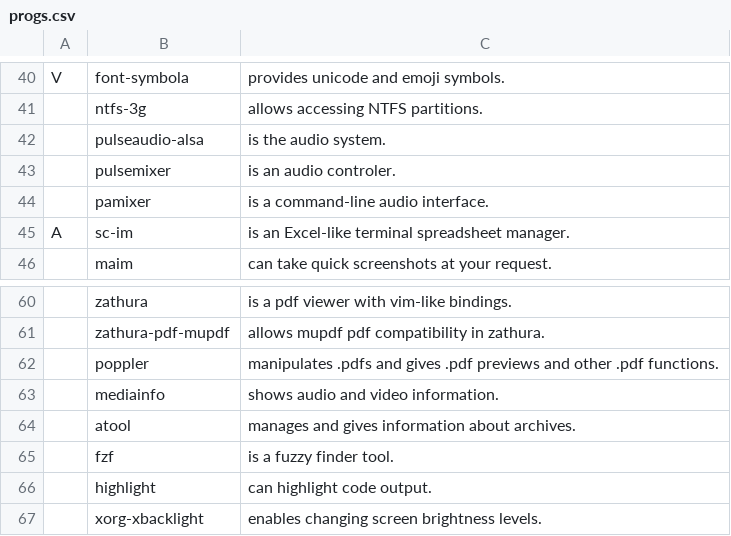
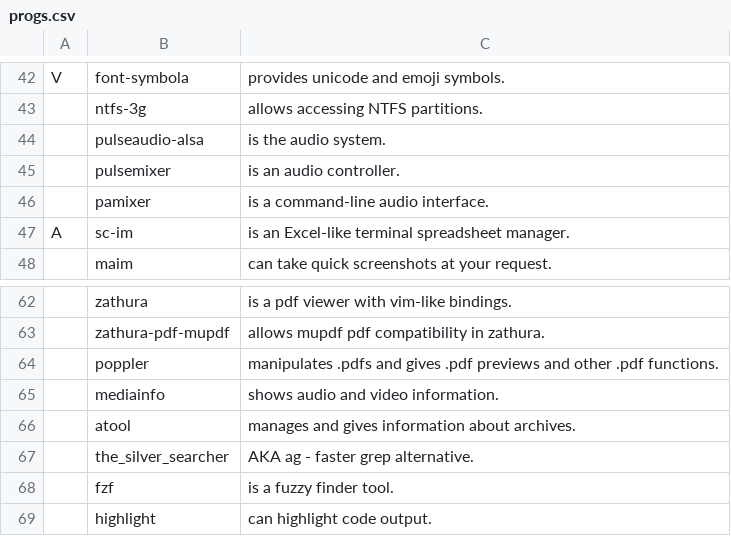
Before and after one commit to Nikolichnik/LARBS, a CSV file: progs.csv, drawn as a sheet; only a part is shown, gaps mark what is left out; the shorter side is filled out with more unchanged rows; addresses are those after the commit; the diff covers the shown part only; the diff names each change by its address in the sheet, - before the commit and + after, or states it on an @@ line.

```diff
--- a/progs.csv
+++ b/progs.csv
-C45: is an audio controler.
+C45: is an audio controller.
+row 67:  | the_silver_searcher | AKA ag - faster grep alternative.
```
Also changed, not shown: 8 added rows, 4 removed rows and 3 edited cells elsewhere in this file, 1 other file.
